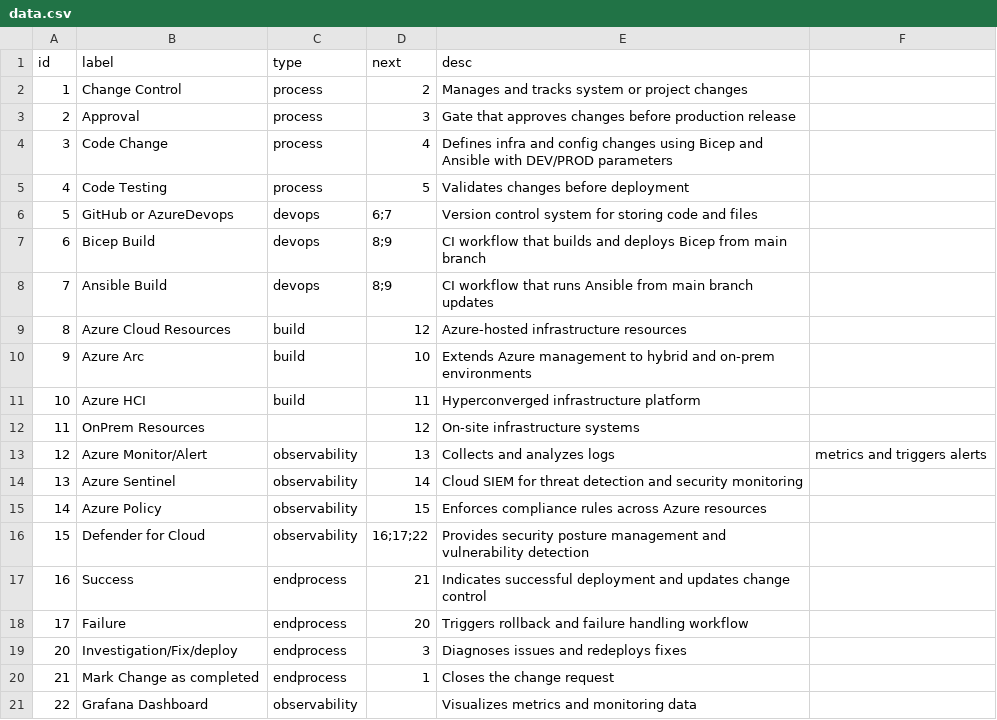
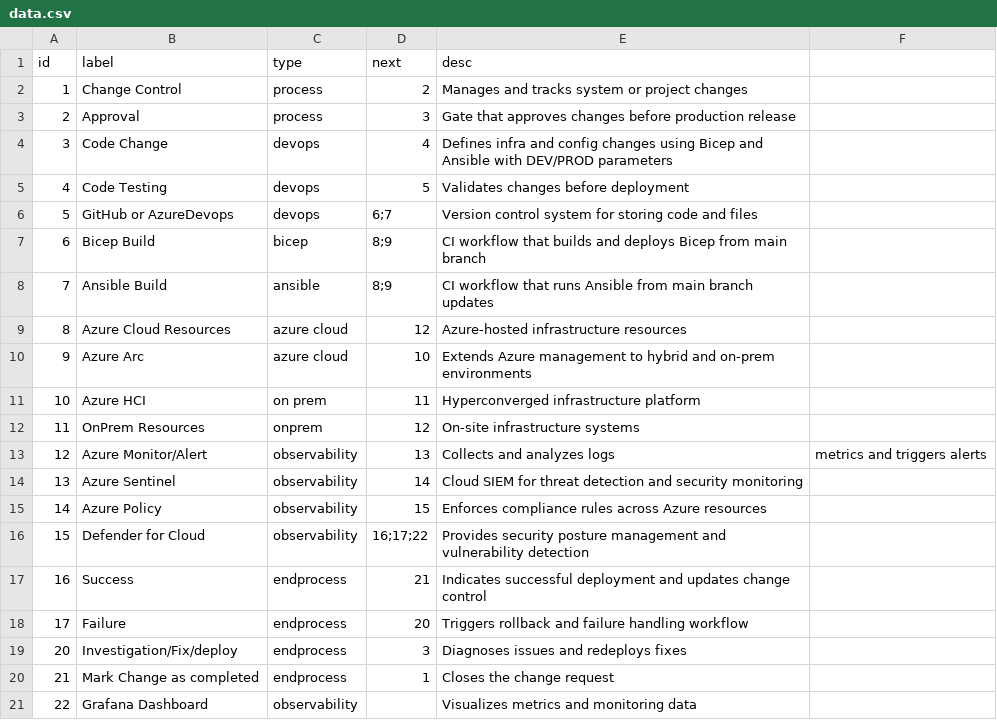
Before and after one commit to GozzyGit/UniProject, a CSV file: uni-app/public/data/data.csv, drawn as a sheet.

```diff
--- a/uni-app/public/data/data.csv
+++ b/uni-app/public/data/data.csv
@@ -3,11 +3,11 @@ id,label,type,next,desc,
 2,Approval,process,3,Gate that approves changes before production release
-3,Code Change,process,4,Defines infra and config changes using Bicep and Ansible with DEV/PROD parameters
-4,Code Testing,process,5,Validates changes before deployment
+3,Code Change,devops,4,Defines infra and config changes using Bicep and Ansible with DEV/PROD parameters
+4,Code Testing,devops,5,Validates changes before deployment
 5,GitHub or AzureDevops,devops,6;7,Version control system for storing code and files
-6,Bicep Build,devops,8;9,CI workflow that builds and deploys Bicep from main branch
-7,Ansible Build,devops,8;9,CI workflow that runs Ansible from main branch updates
-8,Azure Cloud Resources,build,12,Azure-hosted infrastructure resources
-9,Azure Arc,build,10,Extends Azure management to hybrid and on-prem environments
-10,Azure HCI,build,11,Hyperconverged infrastructure platform
-11,OnPrem Resources,,12,On-site infrastructure systems
+6,Bicep Build,bicep,8;9,CI workflow that builds and deploys Bicep from main branch
+7,Ansible Build,ansible,8;9,CI workflow that runs Ansible from main branch updates
+8,Azure Cloud Resources,azure cloud,12,Azure-hosted infrastructure resources
+9,Azure Arc,azure cloud,10,Extends Azure management to hybrid and on-prem environments
+10,Azure HCI,on prem,11,Hyperconverged infrastructure platform
+11,OnPrem Resources,onprem,12,On-site infrastructure systems
 12,Azure Monitor/Alert,observability,13,Collects and analyzes logs,metrics and triggers alerts
```
Also changed, not shown: 1 other file.
